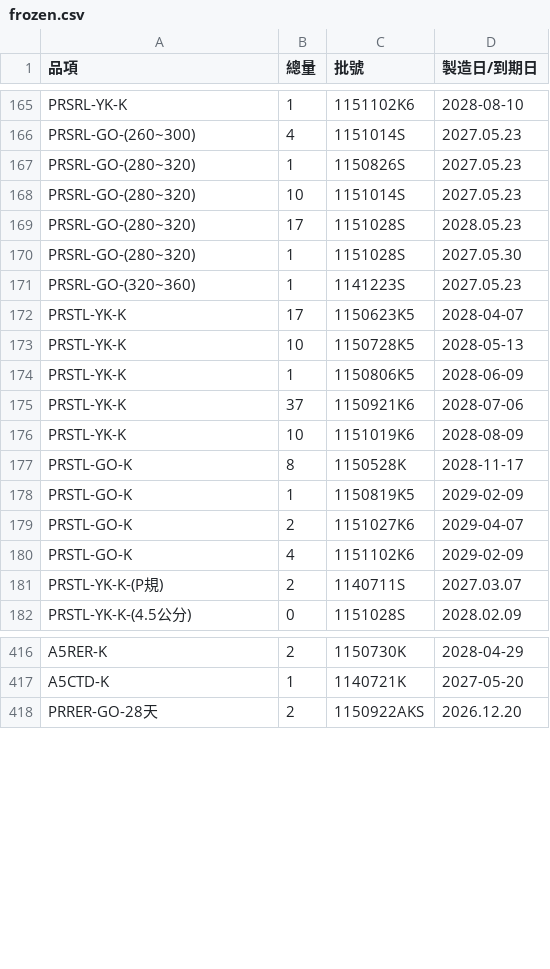
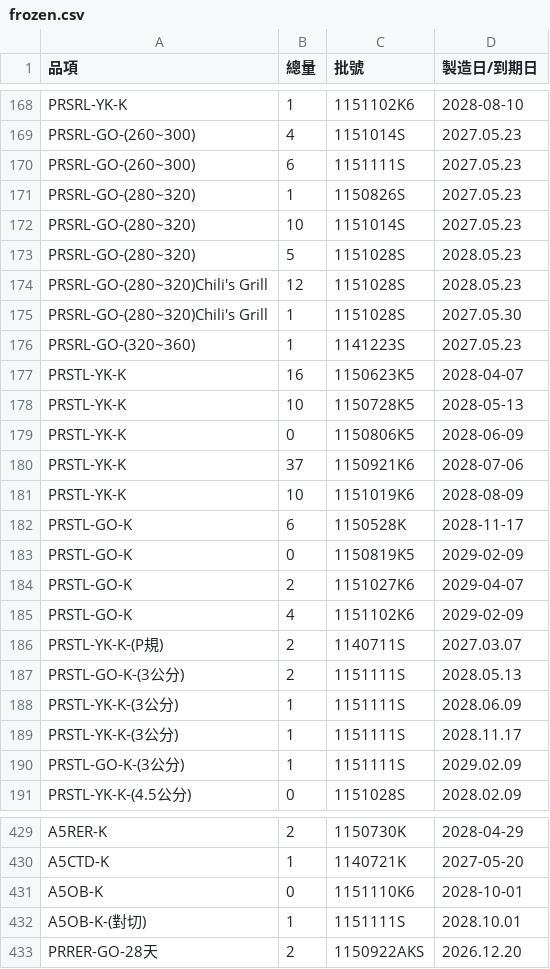
Before and after one commit to mingfonglpg-bit/-, a CSV file: frozen.csv, drawn as a sheet; only a part is shown, gaps mark what is left out; the diff covers the shown part only.

```diff
--- a/frozen.csv
+++ b/frozen.csv
@@ -166,14 +169,16 @@ PRSRL-YK-K,1,1151102K6,2028-08-10
 PRSRL-GO-(260~300),4,1151014S,2027.05.23
+PRSRL-GO-(260~300),6,1151111S,2027.05.23
 PRSRL-GO-(280~320),1,1150826S,2027.05.23
 PRSRL-GO-(280~320),10,1151014S,2027.05.23
-PRSRL-GO-(280~320),17,1151028S,2028.05.23
-PRSRL-GO-(280~320),1,1151028S,2027.05.30
+PRSRL-GO-(280~320),5,1151028S,2028.05.23
+PRSRL-GO-(280~320)Chili's Grill,12,1151028S,2028.05.23
+PRSRL-GO-(280~320)Chili's Grill,1,1151028S,2027.05.30
 PRSRL-GO-(320~360),1,1141223S,2027.05.23
-PRSTL-YK-K,17,1150623K5,2028-04-07
+PRSTL-YK-K,16,1150623K5,2028-04-07
 PRSTL-YK-K,10,1150728K5,2028-05-13
-PRSTL-YK-K,1,1150806K5,2028-06-09
+PRSTL-YK-K,0,1150806K5,2028-06-09
 PRSTL-YK-K,37,1150921K6,2028-07-06
 PRSTL-YK-K,10,1151019K6,2028-08-09
-PRSTL-GO-K,8,1150528K,2028-11-17
-PRSTL-GO-K,1,1150819K5,2029-02-09
+PRSTL-GO-K,6,1150528K,2028-11-17
+PRSTL-GO-K,0,1150819K5,2029-02-09
 PRSTL-GO-K,2,1151027K6,2029-04-07
@@ -181,2 +186,6 @@ PRSTL-GO-K,4,1151102K6,2029-02-09
 PRSTL-YK-K-(P規),2,1140711S,2027.03.07
+PRSTL-GO-K-(3公分),2,1151111S,2028.05.13
+PRSTL-YK-K-(3公分),1,1151111S,2028.06.09
+PRSTL-YK-K-(3公分),1,1151111S,2028.11.17
+PRSTL-GO-K-(3公分),1,1151111S,2029.02.09
 PRSTL-YK-K-(4.5公分),0,1151028S,2028.02.09
@@ -417,2 +430,4 @@ A5RER-K,2,1150730K,2028-04-29
 A5CTD-K,1,1140721K,2027-05-20
+A5OB-K,0,1151110K6,2028-10-01
+A5OB-K-(對切),1,1151111S,2028.10.01
 PRRER-GO-28天,2,1150922AKS,2026.12.20
```
Also changed, not shown: 7 added rows and 30 edited cells elsewhere in this file, beef.csv, chilled.csv.
